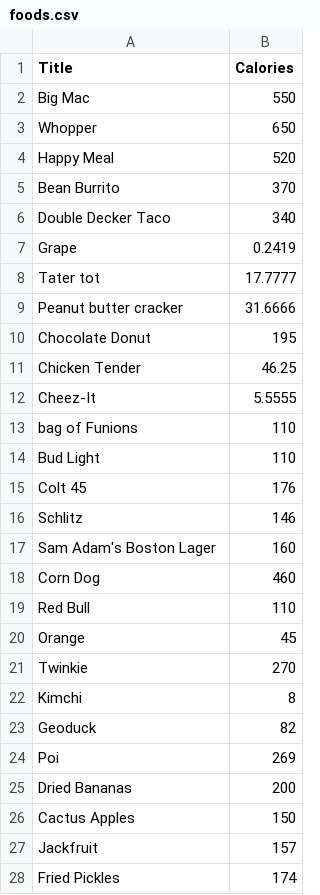
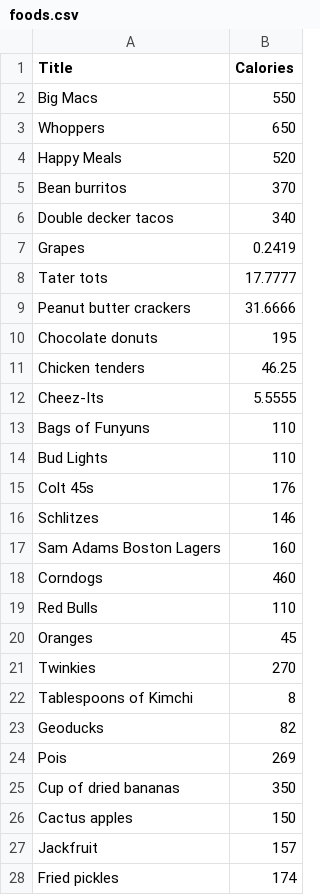
Before and after one commit to evanmiller67/absurd-calorie-burner, a CSV file: foods.csv, drawn as a sheet; only a part is shown; the diff covers the shown part only.

Commit message:
Pluralized all foods; singularized all items

```diff
--- a/foods.csv
+++ b/foods.csv
@@ -1,28 +1,28 @@
 Title,Calories
-Big Mac,550
-Whopper,650
-Happy Meal,520
-Bean Burrito,370
-Double Decker Taco,340
-Grape,0.2419
-Tater tot,17.7777
-Peanut butter cracker,31.6666
-Chocolate Donut,195
-Chicken Tender,46.25
-Cheez-It,5.5555
-bag of Funions,110
-Bud Light,110
-Colt 45,176
-Schlitz,146
-Sam Adam's Boston Lager,160
-Corn Dog,460
-Red Bull,110
-Orange,45
-Twinkie,270
-Kimchi,8
-Geoduck,82
-Poi,269
-Dried Bananas,200
-Cactus Apples,150
+Big Macs,550
+Whoppers,650
+Happy Meals,520
+Bean burritos,370
+Double decker tacos,340
+Grapes,0.2419
+Tater tots,17.7777
+Peanut butter crackers,31.6666
+Chocolate donuts,195
+Chicken tenders,46.25
+Cheez-Its,5.5555
+Bags of Funyuns,110
+Bud Lights,110
+Colt 45s,176
+Schlitzes,146
+Sam Adams Boston Lagers,160
+Corndogs,460
+Red Bulls,110
+Oranges,45
+Twinkies,270
+Tablespoons of Kimchi,8
+Geoducks,82
+Pois,269
+Cup of dried bananas,350
+Cactus apples,150
 Jackfruit,157
-Fried Pickles,174
+Fried pickles,174
```
Also changed, not shown: 1 added row, 1 removed row and 52 edited cells elsewhere in this file, items.csv.
